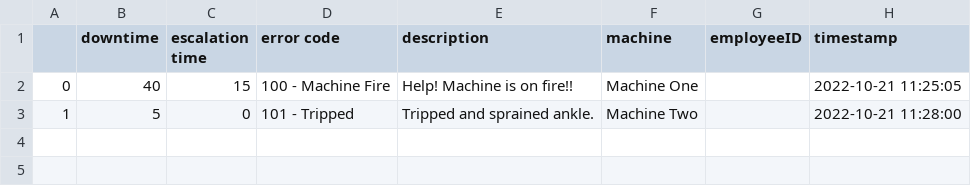
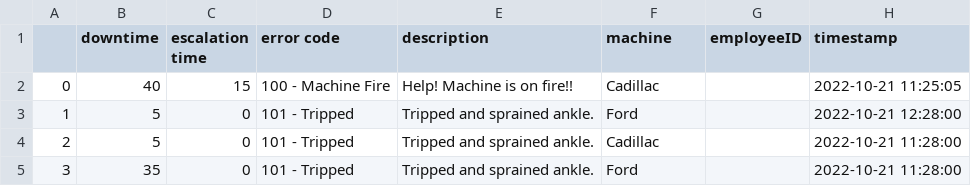
Before and after one commit to SSCHUKRAFT/Capstone-with-Marquardt, a CSV file: art/backend/legacyDatabases/databaseCsv_2022-11-11/pmdci_downtime_data.csv, drawn as a sheet.

```diff
--- a/art/backend/legacyDatabases/databaseCsv_2022-11-11/pmdci_downtime_data.csv
+++ b/art/backend/legacyDatabases/databaseCsv_2022-11-11/pmdci_downtime_data.csv
@@ -1,3 +1,5 @@
 ,downtime,escalation time,error code,description,machine,employeeID,timestamp
-0,40,15,100 - Machine Fire,Help! Machine is on fire!!,Machine One,,2022-10-21 11:25:05
-1,5,0,101 - Tripped,Tripped and sprained ankle.,Machine Two,,2022-10-21 11:28:00
+0,40,15,100 - Machine Fire,Help! Machine is on fire!!,Cadillac,,2022-10-21 11:25:05
+1,5,0,101 - Tripped,Tripped and sprained ankle.,Ford,,2022-10-21 12:28:00
+2,5,0,101 - Tripped,Tripped and sprained ankle.,Cadillac,,2022-10-21 11:28:00
+3,35,0,101 - Tripped,Tripped and sprained ankle.,Ford,,2022-10-21 11:28:00
```
Also changed, not shown: art/backend/databaseCsv/pmdci_downtime_data.csv, art/backend/databaseCsvtest/pmdci_downtime_data.csv, 23 other files.
